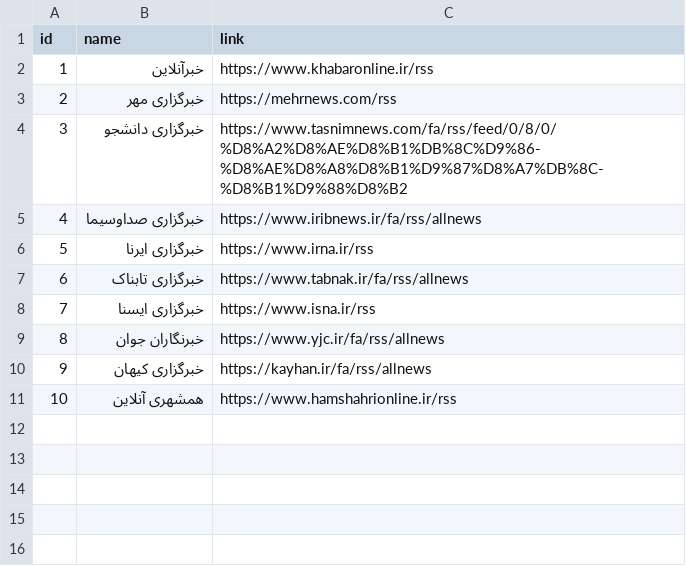
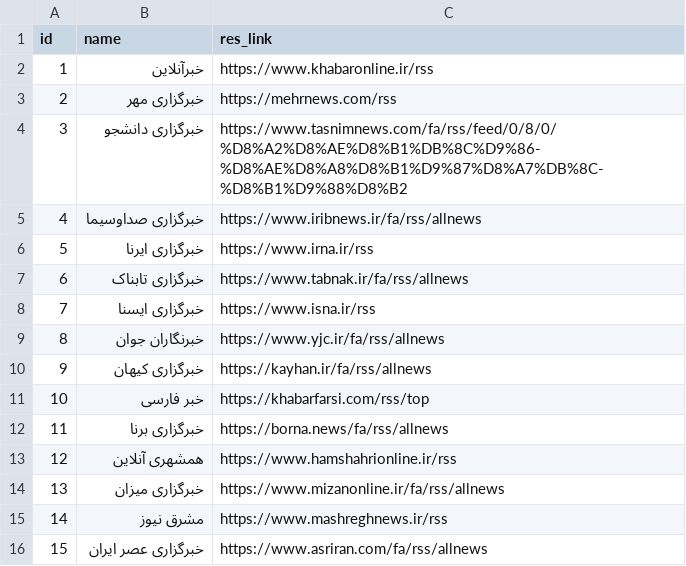
Before and after one commit to Mohammad-Rahmanian/NewsCollector, a CSV file: News Agencies.csv, drawn as a sheet; addresses are those after the commit; the diff names each change by its address in the sheet, - before the commit and + after, or states it on an @@ line.

Commit message:
update dataset

```diff
--- a/News Agencies.csv
+++ b/News Agencies.csv
-C1: link
+C1: res_link
+row 11: 10 | خبر فارسی | https://khabarfarsi.com/rss/top
+row 12: 11 | خبرگزاری برنا | https://borna.news/fa/rss/allnews
@@ column A (id) renumbered in row 13 @@
+row 14: 13 | خبرگزاری میزان | https://www.mizanonline.ir/fa/rss/allnews
+row 15: 14 | مشرق نیوز | https://www.mashreghnews.ir/rss
+row 16: 15 | خبرگزاری عصر ایران | https://www.asriran.com/fa/rss/allnews
```
